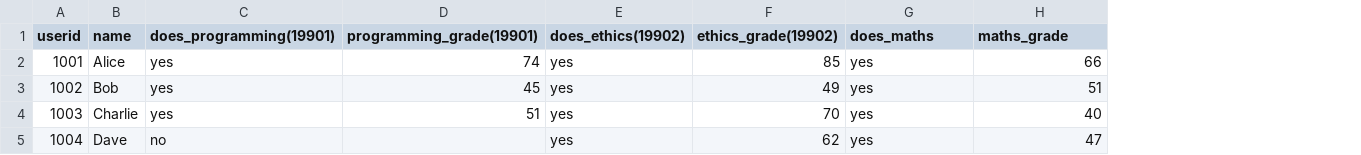
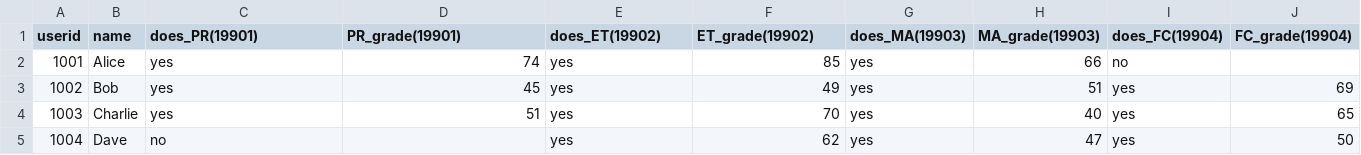
Before and after one commit to BenjaminAlbert387/softeng2, a CSV file: students.csv, drawn as a sheet; the diff names each change by its address in the sheet, - before the commit and + after, or states it on an @@ line.

Commit message:
save

```diff
--- a/students.csv
+++ b/students.csv
+column I (does_FC(19904)), rows 2-5: no | yes | yes | yes
+column J (FC_grade(19904)), rows 3-5: 69 | 65 | 50
-C1: does_programming(19901)
+C1: does_PR(19901)
-D1: programming_grade(19901)
+D1: PR_grade(19901)
-E1: does_ethics(19902)
+E1: does_ET(19902)
-F1: ethics_grade(19902)
+F1: ET_grade(19902)
-G1: does_maths
+G1: does_MA(19903)
-H1: maths_grade
+H1: MA_grade(19903)
```
